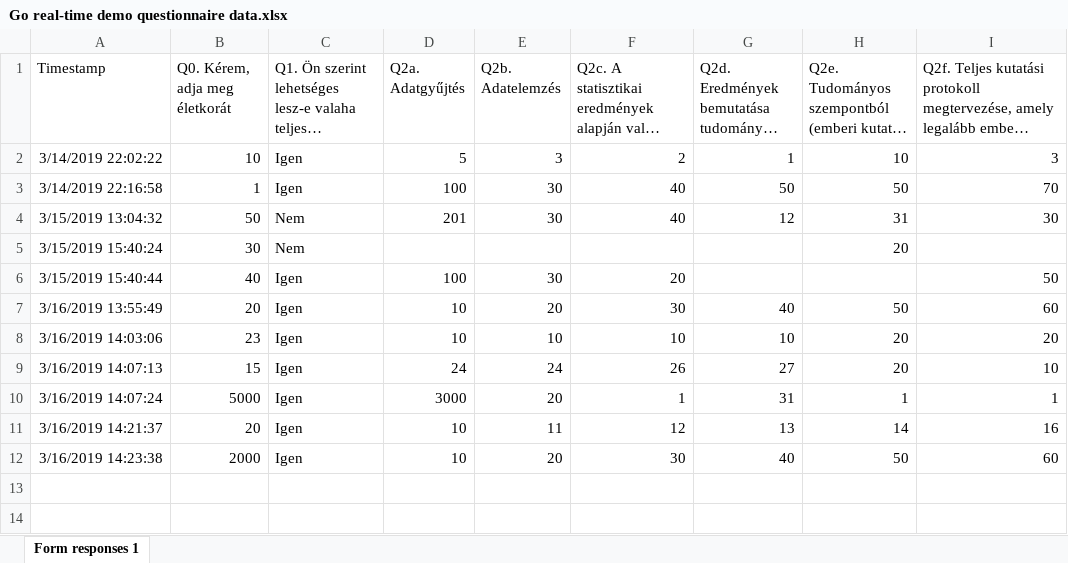
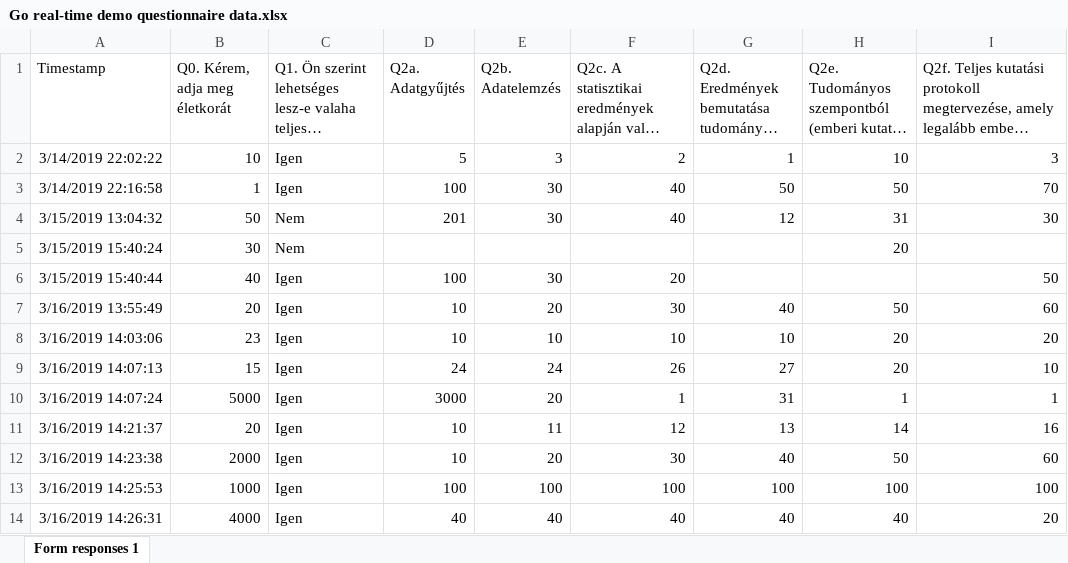
Before and after one commit to kekecsz/Direct_deposition_test, an Excel workbook: gdrive/Go_real_time_data/Go real-time demo questionnaire data.xlsx, sheet Form responses 1, drawn as a sheet; long unchanged cells end in …; values as stored, in another font and other column widths than the file's, no borders; charts and pictures not drawn; the diff names each change by its address in the sheet, - before the commit and + after, or states it on an @@ line.

Commit message:
Scheduled update Sat Mar 16 13:28:01 UTC 2019

```diff
--- a/gdrive/Go_real_time_data/Go real-time demo questionnaire data.xlsx (sheet Form responses 1)
+++ b/gdrive/Go_real_time_data/Go real-time demo questionnaire data.xlsx (sheet Form responses 1)
+row 13: 3/16/2019 14:25:53 | 1000 | Igen | 100 | 100 | 100 | 100 | 100 | 100
+row 14: 3/16/2019 14:26:31 | 4000 | Igen | 40 | 40 | 40 | 40 | 40 | 20
```
